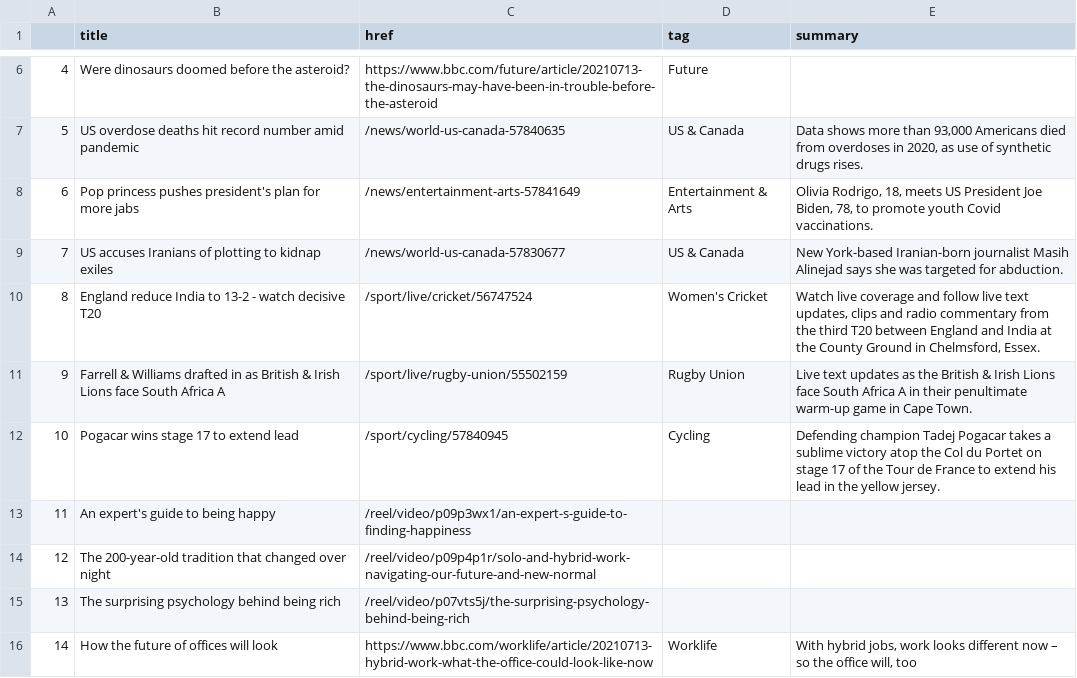
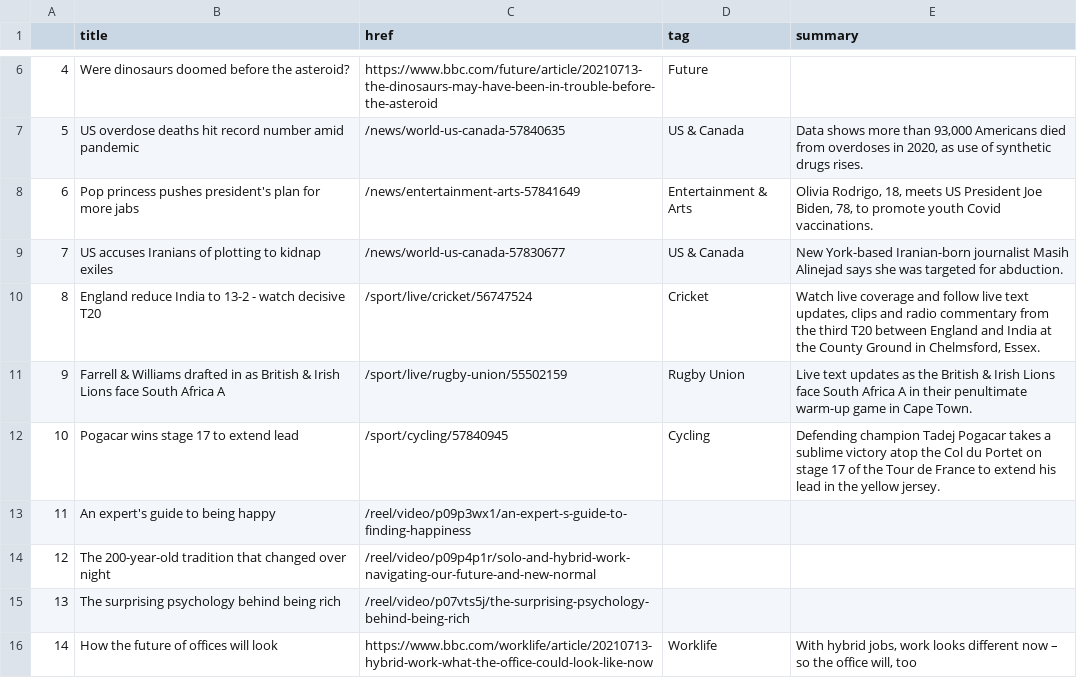
Before and after one commit to alyssafrndz/automatic-scraper, a CSV file: bbc-headlines.csv, drawn as a sheet; only a part is shown, gaps mark what is left out.

```diff
--- a/bbc-headlines.csv
+++ b/bbc-headlines.csv
@@ -9,3 +9,3 @@
 7,US accuses Iranians of plotting to kidnap exiles,/news/world-us-canada-57830677,US & Canada,New York-based Iranian-born journalist Masih Alinejad says she was targeted for abduction.
-8,England reduce India to 13-2 - watch decisive T20,/sport/live/cricket/56747524,Women's Cricket,"Watch live coverage and follow live text updates, clips and radio commentary from the third T20 between England and India at the County Ground in Chelmsford, Essex."
+8,England reduce India to 13-2 - watch decisive T20,/sport/live/cricket/56747524,Cricket,"Watch live coverage and follow live text updates, clips and radio commentary from the third T20 between England and India at the County Ground in Chelmsford, Essex."
 9,Farrell & Williams drafted in as British & Irish Lions face South Africa A,/sport/live/rugby-union/55502159,Rugby Union,Live text updates as the British & Irish Lions face South Africa A in their penultimate warm-up game in Cape Town.
```
